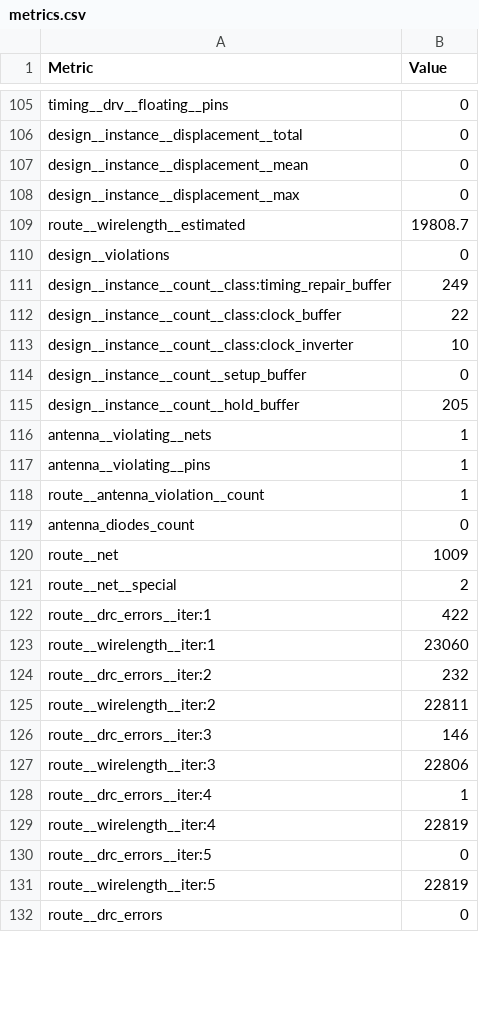
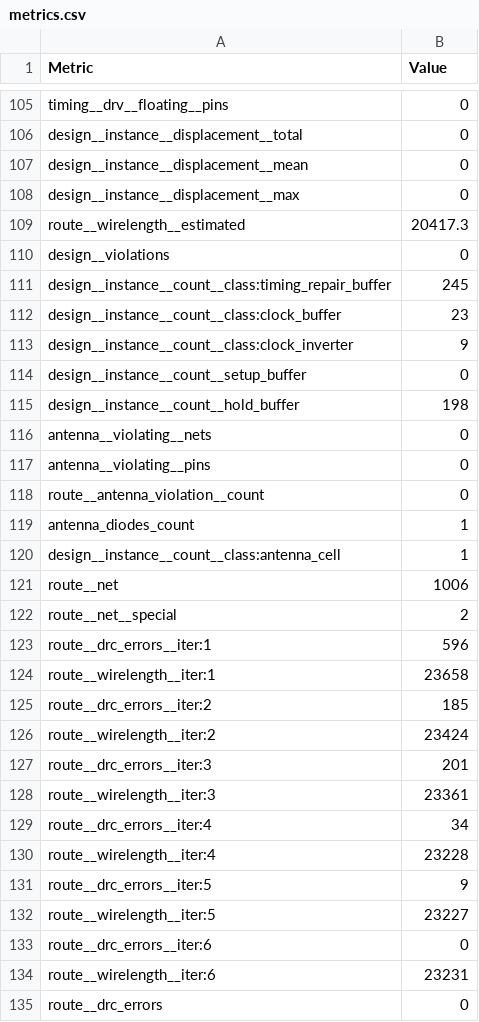
Before and after one commit to htfab/tinytapeout-cad-25a, a CSV file: projects/tt_um_hpdl1414_uart_atudoroi/stats/metrics.csv, drawn as a sheet; only a part is shown, gaps mark what is left out; the diff covers the shown part only.

Commit message:
feat: update project tt_um_hpdl1414_uart_atudoroi from ADDTDR/tt10-hpdl1414-uart
Commit: af66e235ec5f0429ea00a281bdb5771fc22ebe33
Workflow: https://github.com/ADDTDR/tt10-hpdl1414-uart/actions/runs/13708293136

```diff
--- a/projects/tt_um_hpdl1414_uart_atudoroi/stats/metrics.csv
+++ b/projects/tt_um_hpdl1414_uart_atudoroi/stats/metrics.csv
@@ -108,25 +108,28 @@ design__instance__displacement__mean,0
 design__instance__displacement__max,0
-route__wirelength__estimated,19808.7
+route__wirelength__estimated,20417.3
 design__violations,0
-design__instance__count__class:timing_repair_buffer,249
-design__instance__count__class:clock_buffer,22
-design__instance__count__class:clock_inverter,10
+design__instance__count__class:timing_repair_buffer,245
+design__instance__count__class:clock_buffer,23
+design__instance__count__class:clock_inverter,9
 design__instance__count__setup_buffer,0
-design__instance__count__hold_buffer,205
-antenna__violating__nets,1
-antenna__violating__pins,1
-route__antenna_violation__count,1
-antenna_diodes_count,0
-route__net,1009
+design__instance__count__hold_buffer,198
+antenna__violating__nets,0
+antenna__violating__pins,0
+route__antenna_violation__count,0
+antenna_diodes_count,1
+design__instance__count__class:antenna_cell,1
+route__net,1006
 route__net__special,2
-route__drc_errors__iter:1,422
-route__wirelength__iter:1,23060
-route__drc_errors__iter:2,232
-route__wirelength__iter:2,22811
-route__drc_errors__iter:3,146
-route__wirelength__iter:3,22806
-route__drc_errors__iter:4,1
-route__wirelength__iter:4,22819
-route__drc_errors__iter:5,0
-route__wirelength__iter:5,22819
+route__drc_errors__iter:1,596
+route__wirelength__iter:1,23658
+route__drc_errors__iter:2,185
+route__wirelength__iter:2,23424
+route__drc_errors__iter:3,201
+route__wirelength__iter:3,23361
+route__drc_errors__iter:4,34
+route__wirelength__iter:4,23228
+route__drc_errors__iter:5,9
+route__wirelength__iter:5,23227
+route__drc_errors__iter:6,0
+route__wirelength__iter:6,23231
 route__drc_errors,0
```
Also changed, not shown: 115 edited cells elsewhere in this file, 8 other files.
